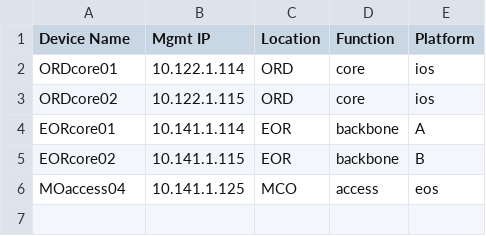
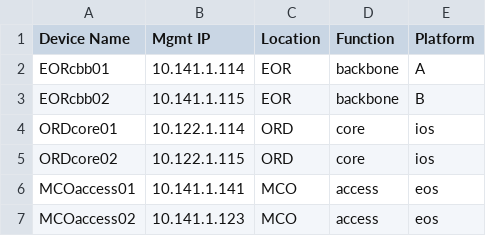
Before and after one commit to slopez888/custom-inventory-plugin, a CSV file: csv_inventory/myinventory.csv, drawn as a sheet.

Commit message:
Update myinventory.csv

```diff
--- a/csv_inventory/myinventory.csv
+++ b/csv_inventory/myinventory.csv
@@ -1,6 +1,7 @@
 Device Name,Mgmt IP,Location,Function,Platform
+EORcbb01,10.141.1.114,EOR,backbone,A
+EORcbb02,10.141.1.115,EOR,backbone,B
 ORDcore01,10.122.1.114,ORD,core,ios
 ORDcore02,10.122.1.115,ORD,core,ios
-EORcore01,10.141.1.114,EOR,backbone,A
-EORcore02,10.141.1.115,EOR,backbone,B
-MOaccess04,10.141.1.125,MCO,access,eos
+MCOaccess01,10.141.1.141,MCO,access,eos
+MCOaccess02,10.141.1.123,MCO,access,eos
```
